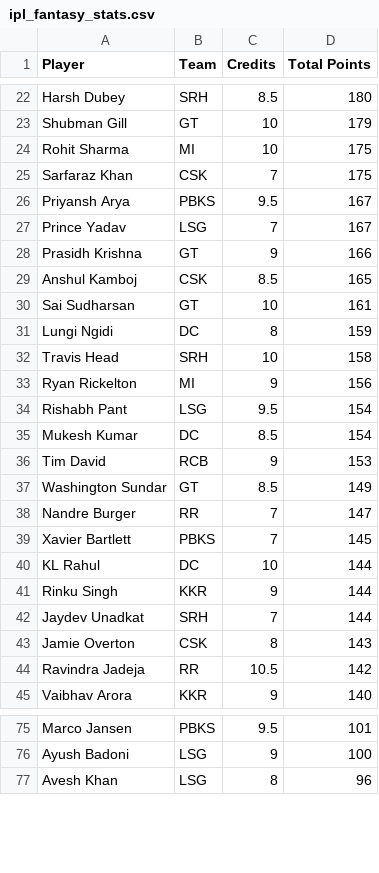
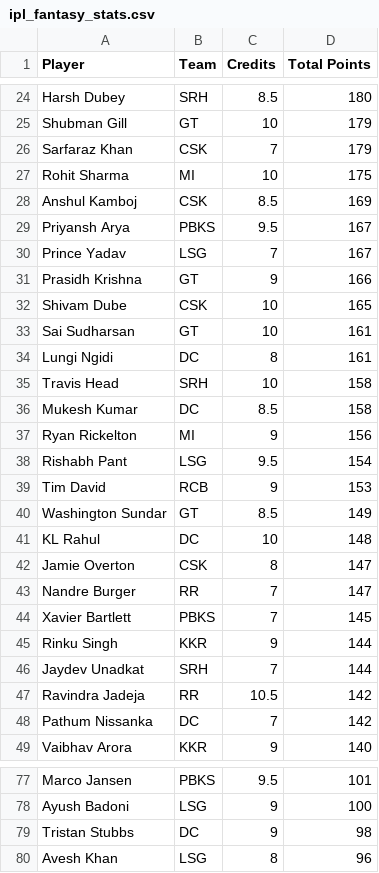
Before and after one commit to Malyala-Meghamsh/ipl-fantasy-league, a CSV file: ipl_fantasy_stats.csv, drawn as a sheet; only a part is shown, gaps mark what is left out; the diff covers the shown part only.

```diff
--- a/ipl_fantasy_stats.csv
+++ b/ipl_fantasy_stats.csv
@@ -23,4 +25,5 @@ Harsh Dubey,SRH,8.5,180
 Shubman Gill,GT,10,179
+Sarfaraz Khan,CSK,7,179
 Rohit Sharma,MI,10,175
-Sarfaraz Khan,CSK,7,175
+Anshul Kamboj,CSK,8.5,169
 Priyansh Arya,PBKS,9.5,167
@@ -28,18 +31,19 @@ Prince Yadav,LSG,7,167
 Prasidh Krishna,GT,9,166
-Anshul Kamboj,CSK,8.5,165
+Shivam Dube,CSK,10,165
 Sai Sudharsan,GT,10,161
-Lungi Ngidi,DC,8,159
+Lungi Ngidi,DC,8,161
 Travis Head,SRH,10,158
+Mukesh Kumar,DC,8.5,158
 Ryan Rickelton,MI,9,156
 Rishabh Pant,LSG,9.5,154
-Mukesh Kumar,DC,8.5,154
 Tim David,RCB,9,153
 Washington Sundar,GT,8.5,149
+KL Rahul,DC,10,148
+Jamie Overton,CSK,8,147
 Nandre Burger,RR,7,147
 Xavier Bartlett,PBKS,7,145
-KL Rahul,DC,10,144
 Rinku Singh,KKR,9,144
 Jaydev Unadkat,SRH,7,144
-Jamie Overton,CSK,8,143
 Ravindra Jadeja,RR,10.5,142
+Pathum Nissanka,DC,7,142
 Vaibhav Arora,KKR,9,140
@@ -76,2 +78,3 @@ Marco Jansen,PBKS,9.5,101
 Ayush Badoni,LSG,9,100
+Tristan Stubbs,DC,9,98
 Avesh Khan,LSG,8,96
```
Also changed, not shown: 11 added rows, 14 removed rows, 23 moved rows and 2 edited cells elsewhere in this file, ipl_fantasy_stats_2026-04-11.csv, ranking_history.csv, 1 other file.
